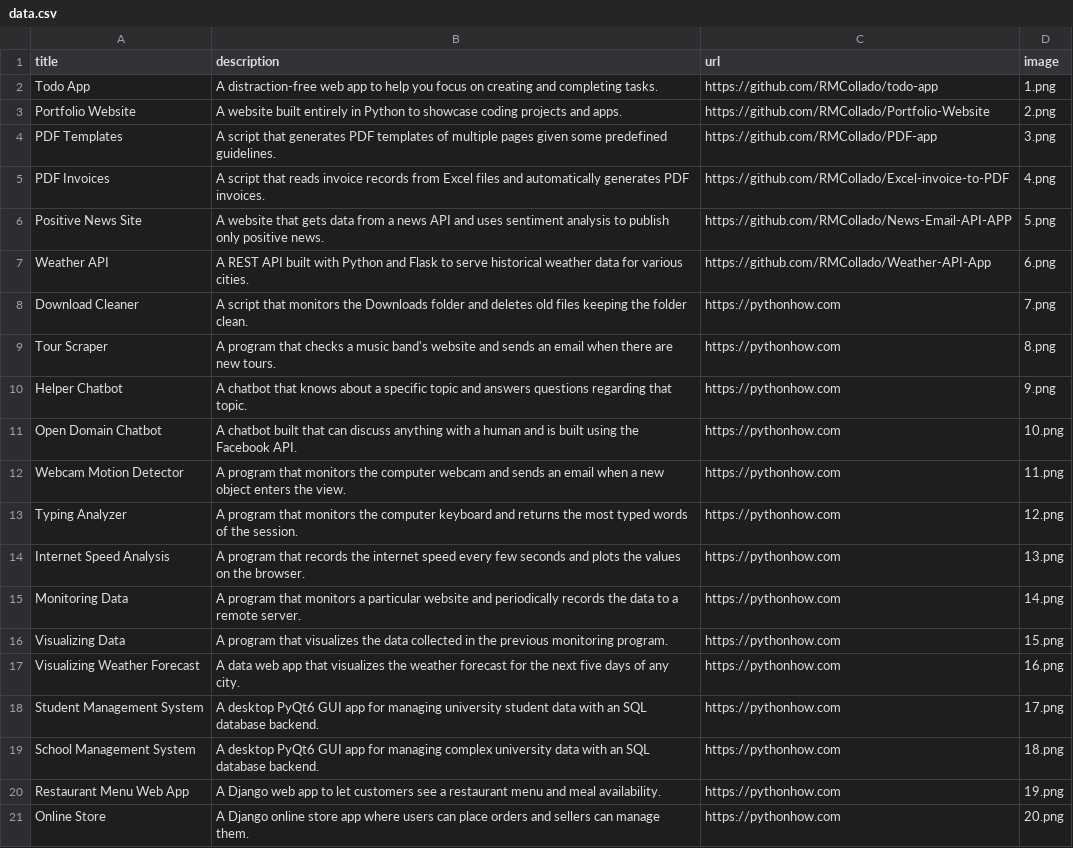
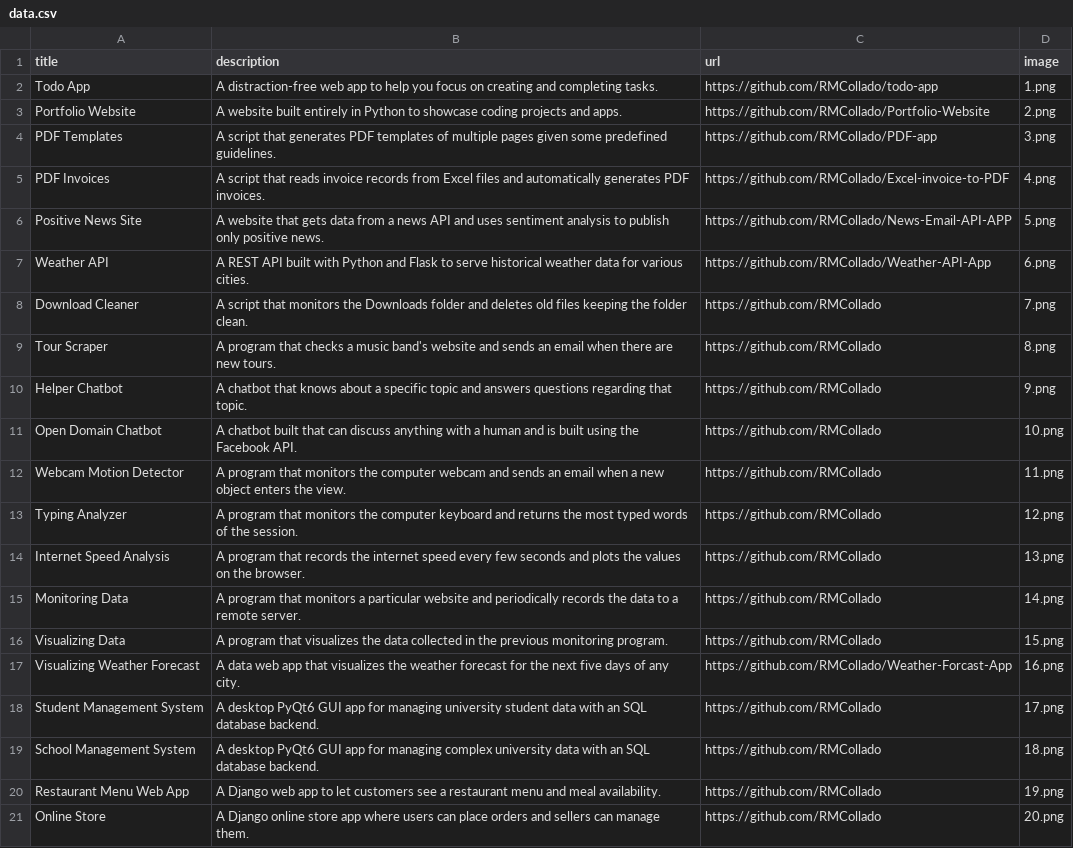
Before and after one commit to RMCollado/Portfolio-Website, a CSV file: data.csv, drawn as a sheet.

Commit message:
updated portfolio link

```diff
--- a/data.csv
+++ b/data.csv
@@ -7,15 +7,15 @@ Positive News Site;A website that gets data from a news API and uses sentiment a
 Weather API;A REST API built with Python and Flask to serve historical weather data for various cities.;https://github.com/RMCollado/Weather-API-App;6.png
-Download Cleaner;A script that monitors the Downloads folder and deletes old files keeping the folder clean.;https://pythonhow.com;7.png
-Tour Scraper;A program that checks a music band's website and sends an email when there are new tours.;https://pythonhow.com;8.png
-Helper Chatbot;A chatbot that knows about a specific topic and answers questions regarding that topic.;https://pythonhow.com;9.png
-Open Domain Chatbot;A chatbot built that can discuss anything with a human and is built using the Facebook API.;https://pythonhow.com;10.png
-Webcam Motion Detector;A program that monitors the computer webcam and sends an email when a new object enters the view.;https://pythonhow.com;11.png
-Typing Analyzer;A program that monitors the computer keyboard and returns the most typed words of the session.;https://pythonhow.com;12.png
-Internet Speed Analysis;A program that records the internet speed every few seconds and plots the values on the browser.;https://pythonhow.com;13.png
-Monitoring Data;A program that monitors a particular website and periodically records the data to a remote server.;https://pythonhow.com;14.png
-Visualizing Data;A program that visualizes the data collected in the previous monitoring program. ;https://pythonhow.com;15.png
-Visualizing Weather Forecast;A data web app that visualizes the weather forecast for the next five days of any city.;https://pythonhow.com;16.png
-Student Management System;A desktop PyQt6 GUI app for managing university student data with an SQL database backend.;https://pythonhow.com;17.png
-School Management System;A desktop PyQt6 GUI app for managing complex university data with an SQL database backend.;https://pythonhow.com;18.png
-Restaurant Menu Web App;A Django web app to let customers see a restaurant menu and meal availability.;https://pythonhow.com;19.png
-Online Store;A Django online store app where users can place orders and sellers can manage them.;https://pythonhow.com;20.png
+Download Cleaner;A script that monitors the Downloads folder and deletes old files keeping the folder clean.;https://github.com/RMCollado;7.png
+Tour Scraper;A program that checks a music band's website and sends an email when there are new tours.;https://github.com/RMCollado;8.png
+Helper Chatbot;A chatbot that knows about a specific topic and answers questions regarding that topic.;https://github.com/RMCollado;9.png
+Open Domain Chatbot;A chatbot built that can discuss anything with a human and is built using the Facebook API.;https://github.com/RMCollado;10.png
+Webcam Motion Detector;A program that monitors the computer webcam and sends an email when a new object enters the view.;https://github.com/RMCollado;11.png
+Typing Analyzer;A program that monitors the computer keyboard and returns the most typed words of the session.;https://github.com/RMCollado;12.png
+Internet Speed Analysis;A program that records the internet speed every few seconds and plots the values on the browser.;https://github.com/RMCollado;13.png
+Monitoring Data;A program that monitors a particular website and periodically records the data to a remote server.;https://github.com/RMCollado;14.png
+Visualizing Data;A program that visualizes the data collected in the previous monitoring program. ;https://github.com/RMCollado;15.png
+Visualizing Weather Forecast;A data web app that visualizes the weather forecast for the next five days of any city.;https://github.com/RMCollado/Weather-Forcast-App;16.png
+Student Management System;A desktop PyQt6 GUI app for managing university student data with an SQL database backend.;https://github.com/RMCollado;17.png
+School Management System;A desktop PyQt6 GUI app for managing complex university data with an SQL database backend.;https://github.com/RMCollado;18.png
+Restaurant Menu Web App;A Django web app to let customers see a restaurant menu and meal availability.;https://github.com/RMCollado;19.png
+Online Store;A Django online store app where users can place orders and sellers can manage them.;https://github.com/RMCollado;20.png
```
